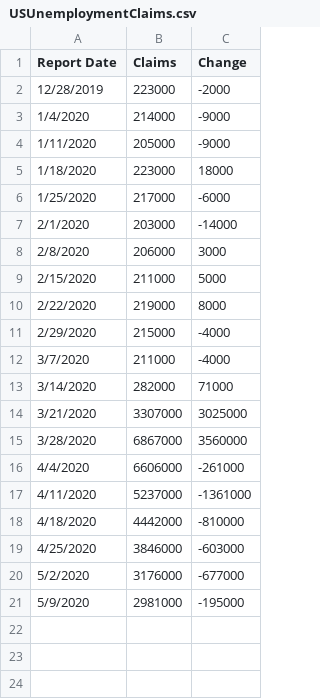
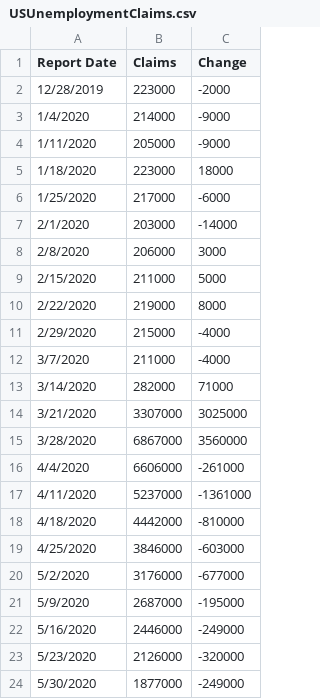
Before and after one commit to lowsaelee/US-Unemployment-Claims-2020, a CSV file: USUnemploymentClaims.csv, drawn as a sheet.

```diff
--- a/USUnemploymentClaims.csv
+++ b/USUnemploymentClaims.csv
@@ -20,2 +20,5 @@ Report Date,Claims,Change
 5/2/2020,3176000,-677000
-5/9/2020,2981000,-195000
+5/9/2020,2687000,-195000
+5/16/2020,2446000,-249000
+5/23/2020,2126000,-320000
+5/30/2020,1877000,-249000
```
Also changed, not shown: 1 other file.
